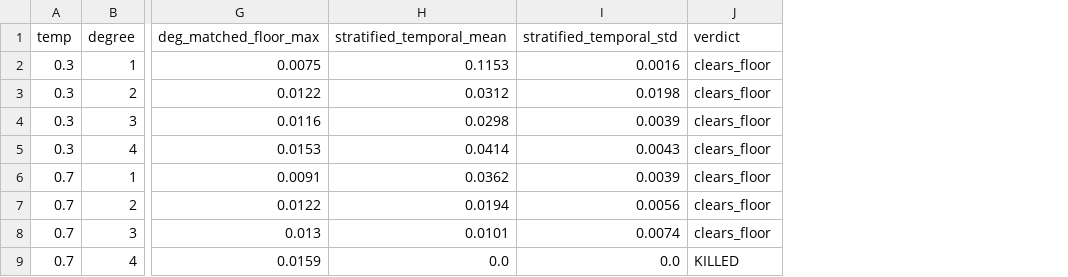
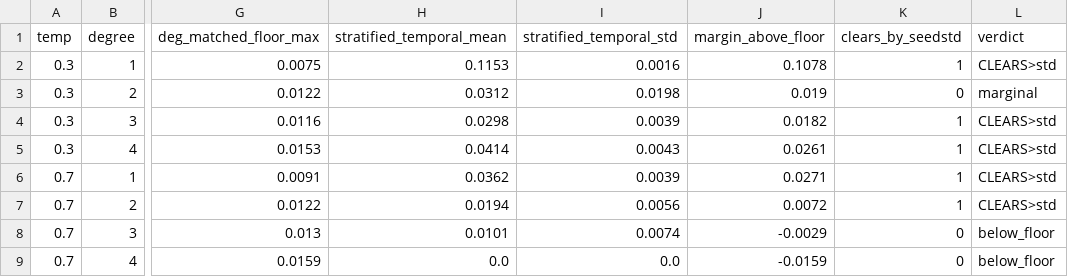
Before and after one commit to aetherwing-io/game-of-life, a CSV file: results/capacity_degree_floor_pythia160m_L48.csv, drawn as a sheet; only a part is shown, gaps mark what is left out; addresses are those after the commit; the diff names each change by its address in the sheet, - before the commit and + after, or states it on an @@ line.

Commit message:
§47: tightened both-temps survival criterion + per-degree margin columns confirm linear-only
scripts_degree_floor.py: survival criterion tightened from st.mean()>1e-6 to 'clears the
degree-matched MAX floor by > seed-std at BOTH temps'; CSV now carries margin_above_floor
+ clears_by_seedstd (auditable, not stdout-only). Applied to the data, ONLY the linear
degree survives:
  T=0.3: d1 +0.108 CLEARS, d2 marginal, d3 +0.018 clears, d4 +0.026 clears
  T=0.7: d1 +0.027 CLEARS, d2 +0.007 clears, d3 -0.003 BELOW FLOOR, d4 -0.016 BELOW FLOOR
  -> only d1 clears at BOTH temps; every degree>=2 fails the both-temps test (d3/d4 collapse
  below floor at T=0.7) = cross-temperature instability = finite-sample bias.
The builder's gated IPC at 11× corroborates (d3_temporal 0.069 @T=0.3 -> 0.013 @T=0.7,
collapsing cross-temp even at proper data) — so the apparent d3 growth at T=0.3 was NOT
cross-temp-stable. LINEAR-ONLY holds at 4.9× + 11× + the tightened criterion. scripts_ipc_gate.py
is the E3-bar (T_train/P=11) IPC gate. §25 nonlinear sentence pending the full 11× table + reviewer sign-off.

```diff
--- a/results/capacity_degree_floor_pythia160m_L48.csv
+++ b/results/capacity_degree_floor_pythia160m_L48.csv
+column J (margin_above_floor), rows 2-9: 0.1078 | 0.019 | 0.0182 | 0.0261 | 0.0271 | 0.0072 | -0.0029 | -0.0159
+column K (clears_by_seedstd), rows 2-9: 1 | 0 | 1 | 1 | 1 | 1 | 0 | 0
-L2 (verdict): clears_floor
+L2 (verdict): CLEARS>std
-L3 (verdict): clears_floor
+L3 (verdict): marginal
-L4:L7 (verdict): clears_floor
+L4:L7 (verdict): CLEARS>std
-L8 (verdict): clears_floor
+L8 (verdict): below_floor
-L9 (verdict): KILLED
+L9 (verdict): below_floor
```
Also changed, not shown: 2 other files.
